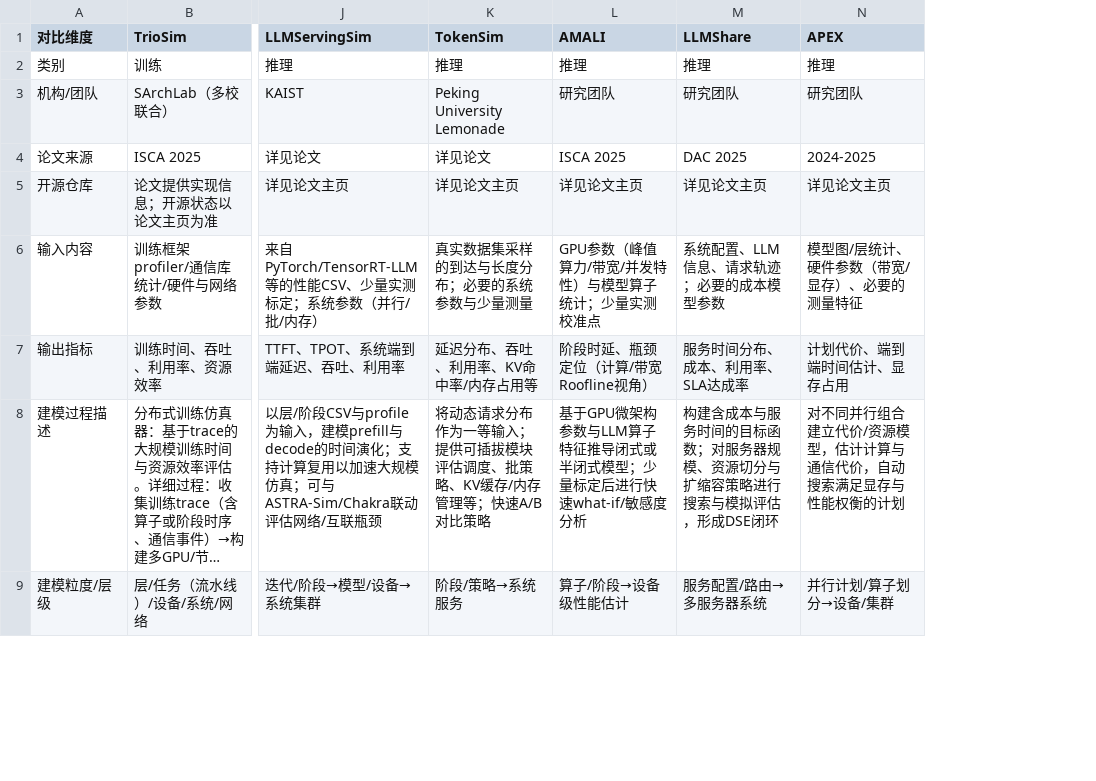
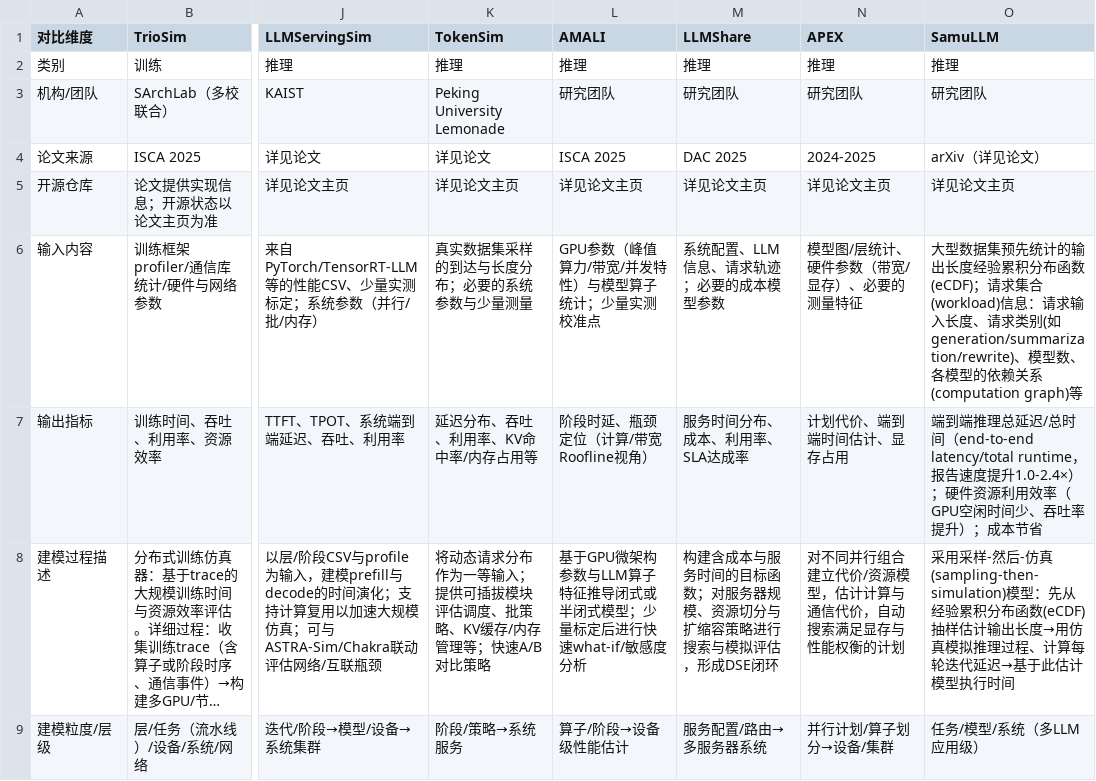
Before and after one commit to kangio/llm_simulation, a CSV file: survey.csv, drawn as a sheet; only a part is shown, gaps mark what is left out; long unchanged cells end in …; the diff names each change by its address in the sheet, - before the commit and + after, or states it on an @@ line.

Commit message:
Add files via upload

```diff
--- a/survey.csv
+++ b/survey.csv
+column O (SamuLLM), rows 2-9: 推理 | 研究团队 | arXiv（详见论文） | 详见论文主页 | 大型数据集预先统计的输出长度经验累积分布函数(eCDF)；请求集合(workload)信息：请求输入长度、请求类别(如generation/summarization/rewrite)、模型数、各模型的依赖关系(computation graph)等 | 端到端推理总延迟/总时间（end-to-end latency/total runtime，报告速度提升1.0-2.4×）；硬件资源利用效率（GPU空闲时间少、吞吐率提升）；成本节省 | 采用采样-然后-仿真(sampling-then-simulation)模型：先从经验累积分布函数(eCDF)抽样估计输出长度→用仿真模拟推理过程、计算每轮迭代延迟→基于此估计模型执行时间 | 任务/模型/系统（多LLM应用级）
```
